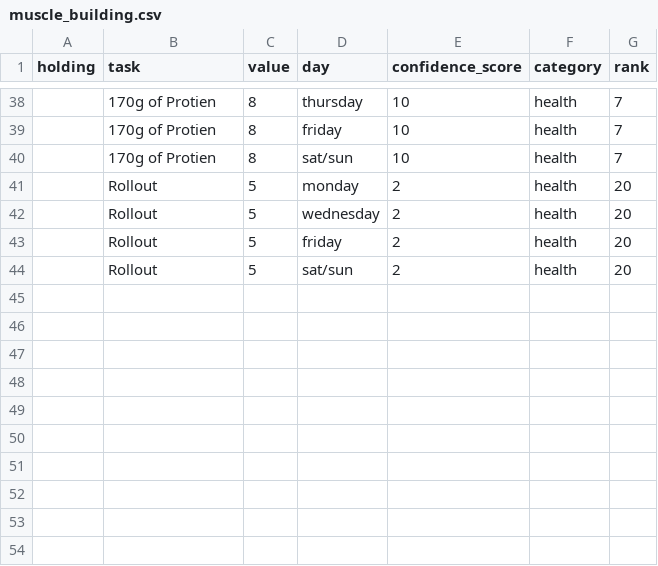
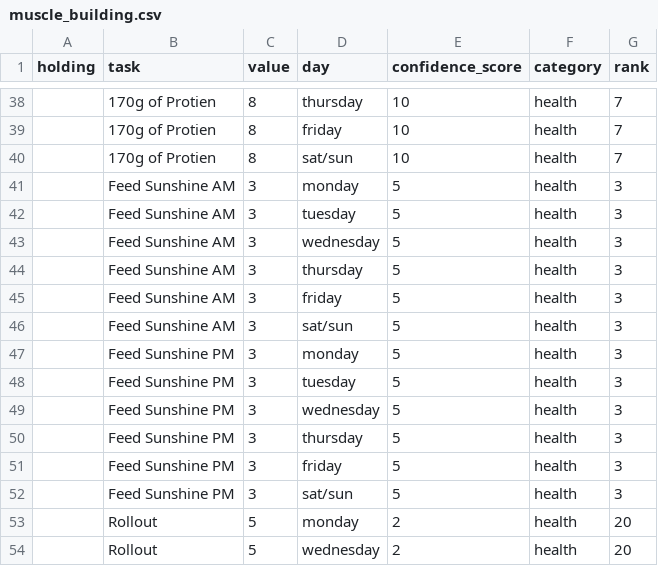
Before and after one commit to Ewiseman/portfolio, a CSV file: muscle_building.csv, drawn as a sheet; only a part is shown, gaps mark what is left out; the shorter side is filled out with more unchanged rows; the diff names each change by its address in the sheet, - before the commit and + after, or states it on an @@ line.

```diff
--- a/muscle_building.csv
+++ b/muscle_building.csv
+row 41:  | Feed Sunshine AM | 3 | monday | 5 | health | 3
+row 42:  | Feed Sunshine AM | 3 | tuesday | 5 | health | 3
+row 43:  | Feed Sunshine AM | 3 | wednesday | 5 | health | 3
+row 44:  | Feed Sunshine AM | 3 | thursday | 5 | health | 3
+row 45:  | Feed Sunshine AM | 3 | friday | 5 | health | 3
+row 46:  | Feed Sunshine AM | 3 | sat/sun | 5 | health | 3
+row 47:  | Feed Sunshine PM | 3 | monday | 5 | health | 3
+row 48:  | Feed Sunshine PM | 3 | tuesday | 5 | health | 3
+row 49:  | Feed Sunshine PM | 3 | wednesday | 5 | health | 3
+row 50:  | Feed Sunshine PM | 3 | thursday | 5 | health | 3
+row 51:  | Feed Sunshine PM | 3 | friday | 5 | health | 3
+row 52:  | Feed Sunshine PM | 3 | sat/sun | 5 | health | 3
```
Also changed, not shown: endurance.csv, 1 other file.
